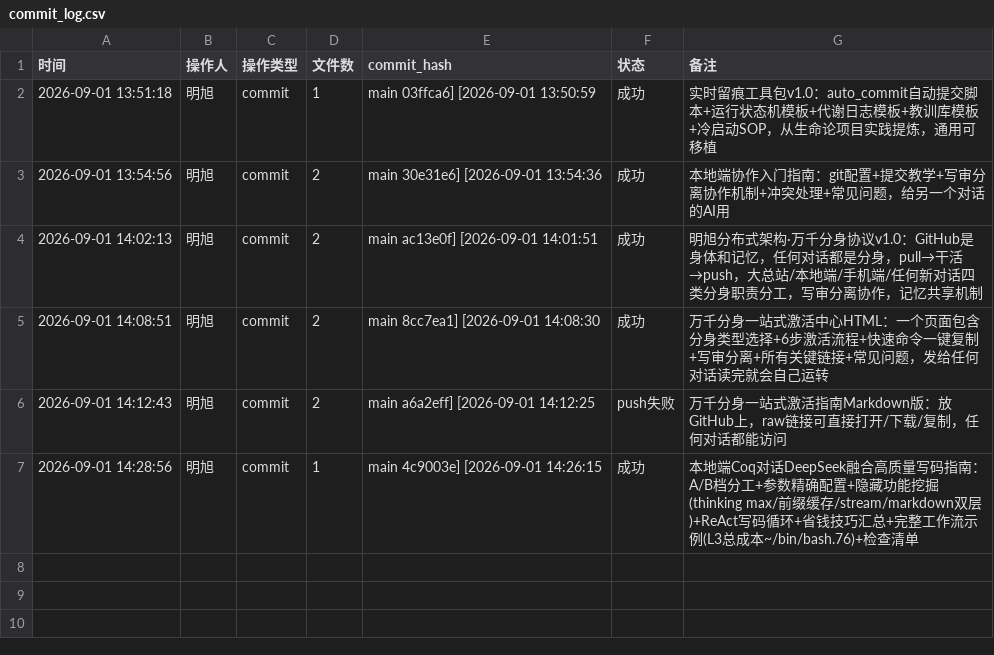
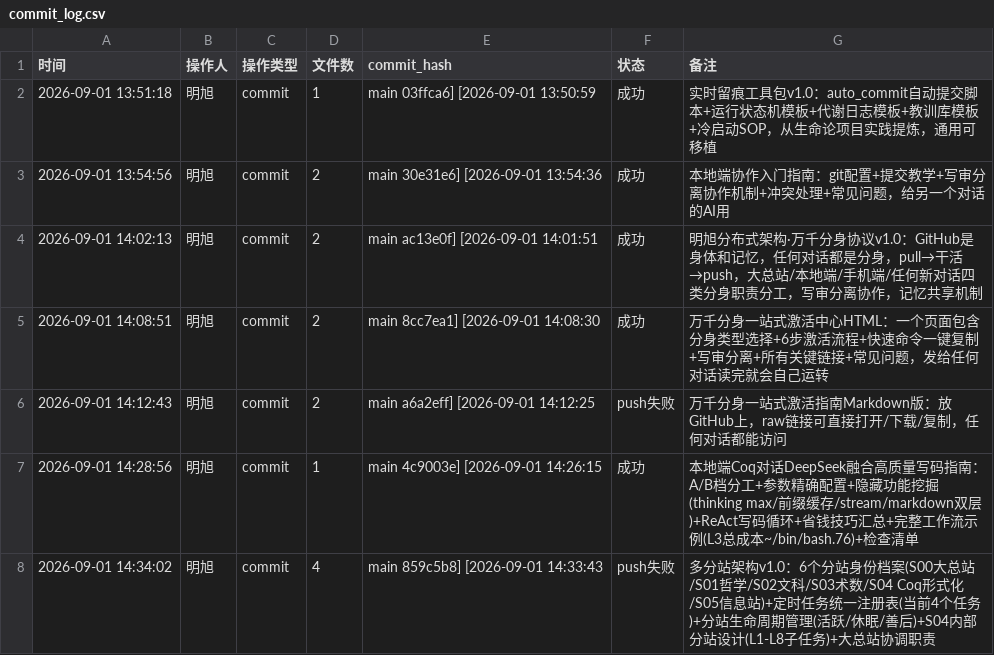
Before and after one commit to 192781-li/mingbenlun, a CSV file: tools/实时留痕工具包/commit_log.csv, drawn as a sheet.

Commit message:
[2026-09-01 14:35:11] 明旭：同步远程+提交日志

```diff
--- a/tools/实时留痕工具包/commit_log.csv
+++ b/tools/实时留痕工具包/commit_log.csv
@@ -7 +7,2 @@
 2026-09-01 14:28:56,明旭,commit,1,main 4c9003e] [2026-09-01 14:26:15,成功,本地端Coq对话DeepSeek融合高质量写码指南：A/B档分工+参数精确配置+隐藏功能挖掘(thinking max/前缀缓存/stream/markdown双层)+ReAct写码循环+省钱技巧汇总+完整工作流示例(L3总成本~/bin/bash.76)+检查清单
+2026-09-01 14:34:02,明旭,commit,4,main 859c5b8] [2026-09-01 14:33:43,push失败,多分站架构v1.0：6个分站身份档案(S00大总站/S01哲学/S02文科/S03术数/S04 Coq形式化/S05信息站)+定时任务统一注册表(当前4个任务)+分站生命周期管理(活跃/休眠/善后)+S04内部分站设计(L1-L8子任务)+大总站协调职责
```
